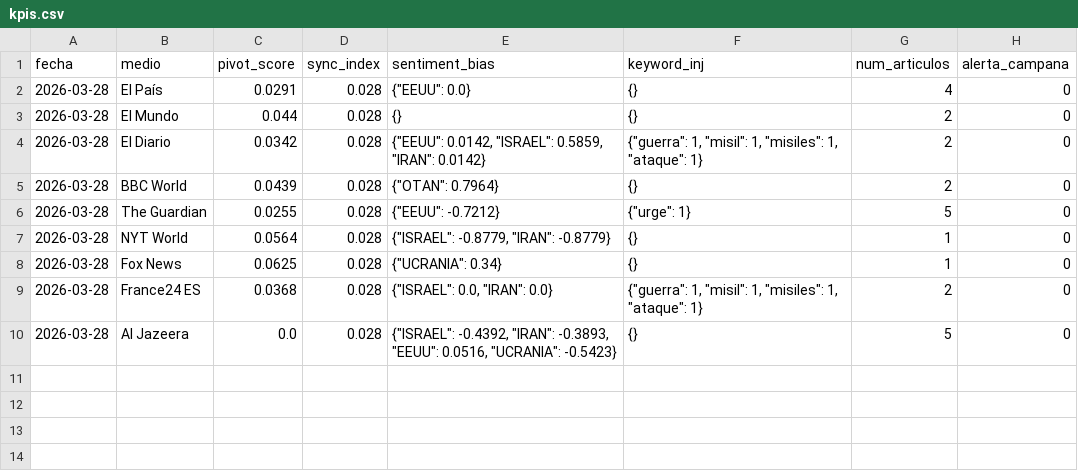
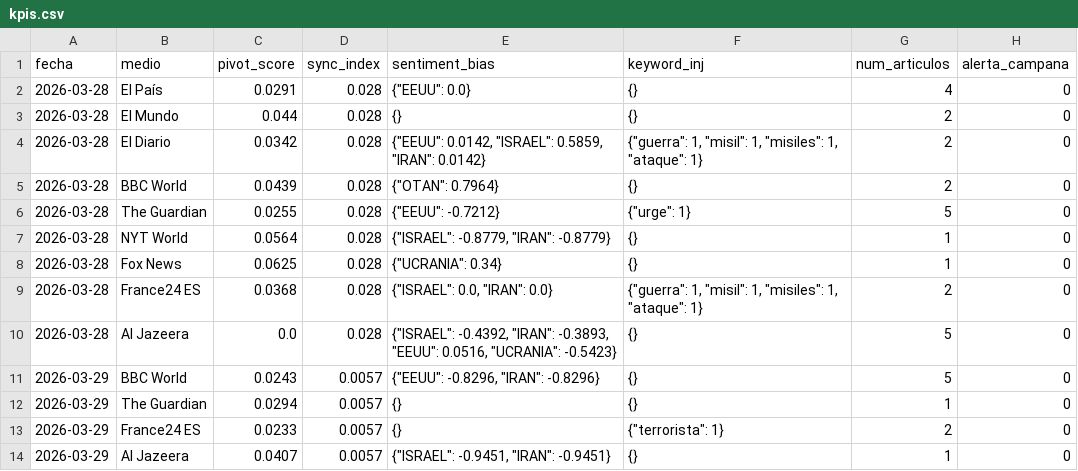
Before and after one commit to mcasrom/SIEG-Mani, a CSV file: data/kpis.csv, drawn as a sheet; the diff names each change by its address in the sheet, - before the commit and + after, or states it on an @@ line.

Commit message:
MANI data 2026-03-29 03:10

```diff
--- a/data/kpis.csv
+++ b/data/kpis.csv
+row 11: 2026-03-29 | BBC World | 0.0243 | 0.0057 | {"EEUU": -0.8296, "IRAN": -0.8296} | {} | 5 | 0
+row 12: 2026-03-29 | The Guardian | 0.0294 | 0.0057 | {} | {} | 1 | 0
+row 13: 2026-03-29 | France24 ES | 0.0233 | 0.0057 | {} | {"terrorista": 1} | 2 | 0
+row 14: 2026-03-29 | Al Jazeera | 0.0407 | 0.0057 | {"ISRAEL": -0.9451, "IRAN": -0.9451} | {} | 1 | 0
```
Also changed, not shown: 2 other files.
